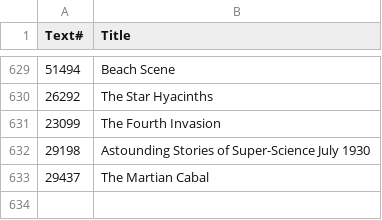
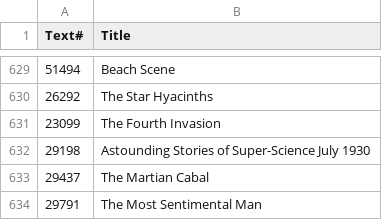
Before and after one commit to ben-n93/pg_scifi_twitter_bot, a CSV file: data/IDs_log.csv, drawn as a sheet; only a part is shown, gaps mark what is left out; the diff names each change by its address in the sheet, - before the commit and + after, or states it on an @@ line.

Commit message:
update

```diff
--- a/data/IDs_log.csv
+++ b/data/IDs_log.csv
+row 634: 29791 | The Most Sentimental Man
```
